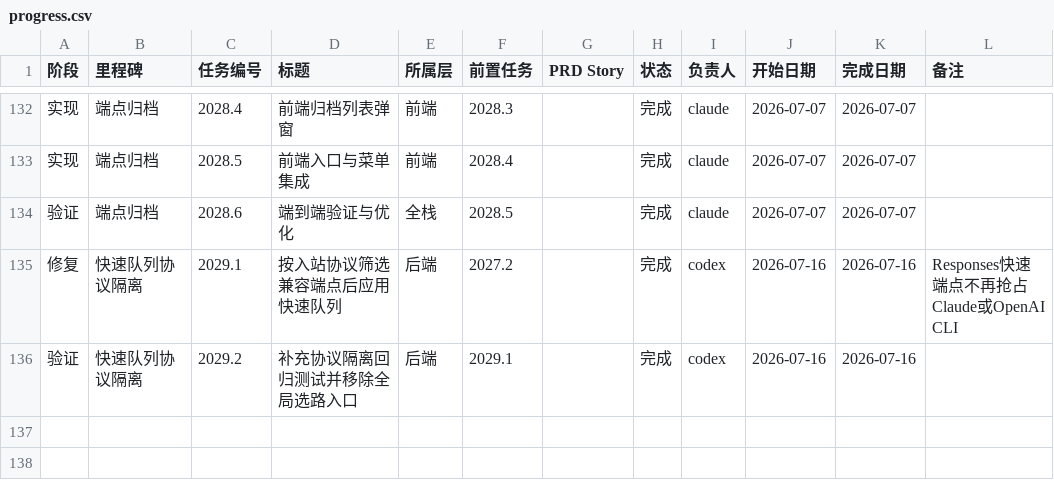
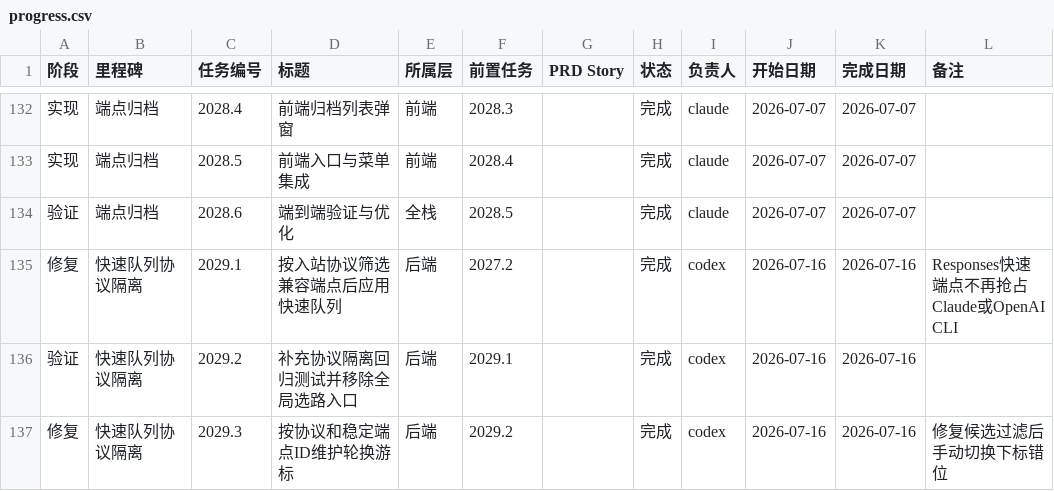
Before and after one commit to ipumpkin17/ccMesh, a CSV file: docs/task-plan/progress.csv, drawn as a sheet; only a part is shown, gaps mark what is left out; the diff names each change by its address in the sheet, - before the commit and + after, or states it on an @@ line.

```diff
--- a/docs/task-plan/progress.csv
+++ b/docs/task-plan/progress.csv
+row 137: 修复 | 快速队列协议隔离 | 2029.3 | 按协议和稳定端点ID维护轮换游标 | 后端 | 2029.2 |  | 完成 | codex | 2026-07-16 | 2026-07-16 | 修复候选过滤后手动切换下标错位
```
Also changed, not shown: 6 other files.
